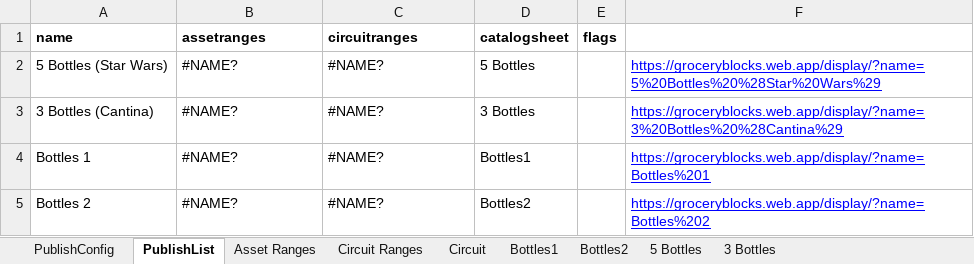
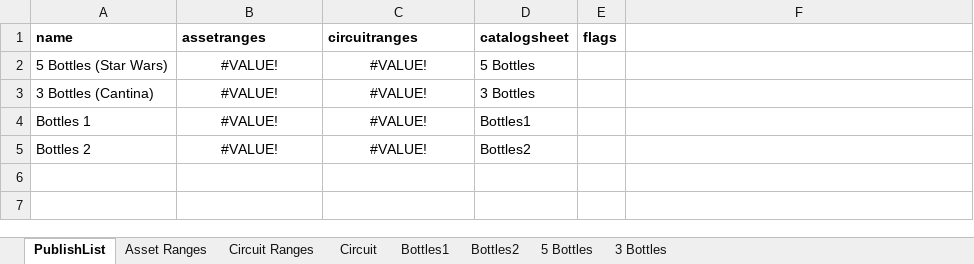
Before and after one commit to HuskerSam/sb, an Excel workbook: sheets/Carousel Circuit.xlsx, sheet PublishList, drawn as a sheet; values as stored, in another font and other column widths than the file's, no borders; charts and pictures not drawn; the diff names each change by its address in the sheet, - before the commit and + after, or states it on an @@ line.

Commit message:
publish single and all works

```diff
--- a/sheets/Carousel Circuit.xlsx (sheet PublishList)
+++ b/sheets/Carousel Circuit.xlsx (sheet PublishList)
-sheet tab: PublishConfig
-B2:B5 (assetranges): #NAME?
+B2:B5 (assetranges): #VALUE!
-B2:C5 alignment: left
+B2:C5 alignment: center
-C2:C5 (circuitranges): #NAME?
+C2:C5 (circuitranges): #VALUE!
-F2: https://groceryblocks.web.app/display/?name=5%20Bottles%20%28Star%20Wars%29
+F2: (empty)
-F3: https://groceryblocks.web.app/display/?name=3%20Bottles%20%28Cantina%29
+F3: (empty)
-F4: https://groceryblocks.web.app/display/?name=Bottles%201
+F4: (empty)
-F5: https://groceryblocks.web.app/display/?name=Bottles%202
+F5: (empty)
```
Also changed, not shown: sheet Asset Ranges, sheet Circuit Ranges, sheet Circuit, charts or pictures, sheets/Platform Circuit.xlsx, 5 other files.
